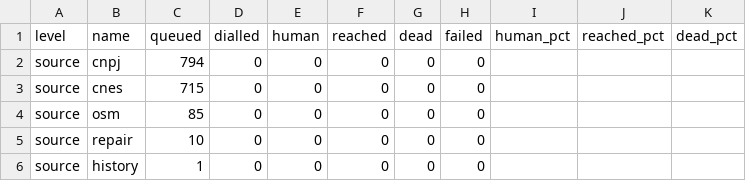
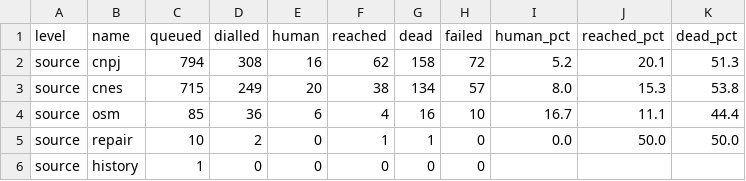
Before and after one commit to dccrvz/sos-antiveneno, a CSV file: reports/number-hunt-2026-11/source_scores.csv, drawn as a sheet; only a part is shown; the diff covers the shown part only.

```diff
--- a/reports/number-hunt-2026-11/source_scores.csv
+++ b/reports/number-hunt-2026-11/source_scores.csv
@@ -1,6 +1,6 @@
 level,name,queued,dialled,human,reached,dead,failed,human_pct,reached_pct,dead_pct
-source,cnpj,794,0,0,0,0,0,,,
-source,cnes,715,0,0,0,0,0,,,
-source,osm,85,0,0,0,0,0,,,
-source,repair,10,0,0,0,0,0,,,
+source,cnpj,794,308,16,62,158,72,5.2,20.1,51.3
+source,cnes,715,249,20,38,134,57,8.0,15.3,53.8
+source,osm,85,36,6,4,16,10,16.7,11.1,44.4
+source,repair,10,2,0,1,1,0,0.0,50.0,50.0
 source,history,1,0,0,0,0,0,,,
```
Also changed, not shown: 2 added rows, 2 removed rows and 107 edited cells elsewhere in this file, 6 other files.
